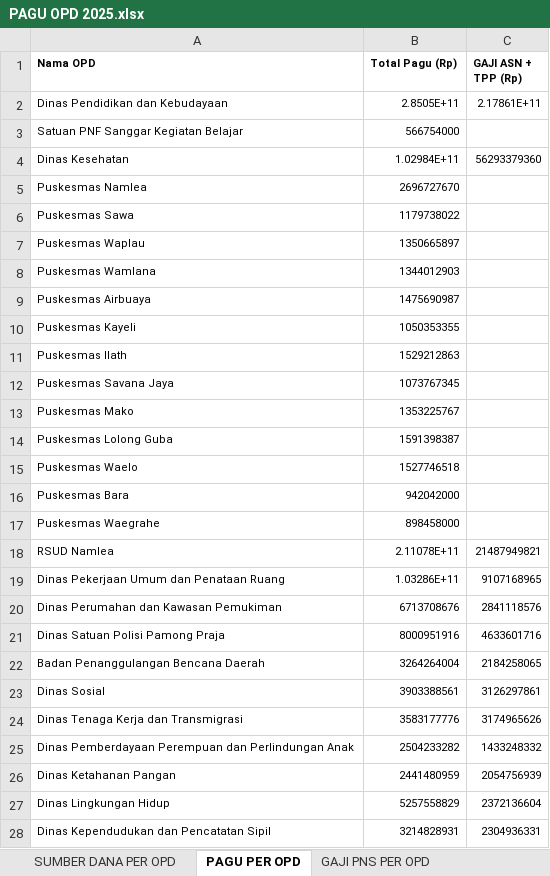
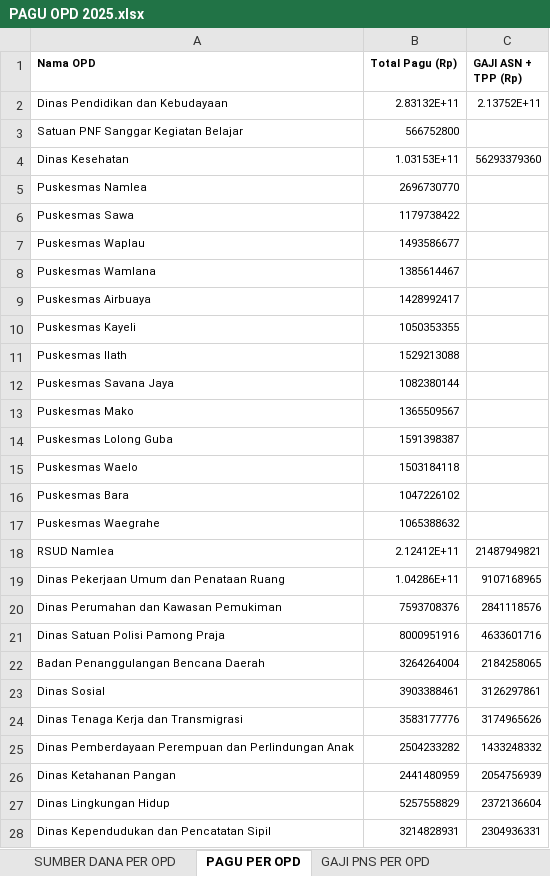
Before and after one commit to bpkadkabburu/sipd-ri, an Excel workbook: PAGU OPD 2025.xlsx, sheet PAGU PER OPD, drawn as a sheet; only a part is shown; values as stored, in another font and other column widths than the file's, no borders; the diff covers the shown part only; the diff names each change by its address in the sheet, - before the commit and + after, or states it on an @@ line.

```diff
--- a/PAGU OPD 2025.xlsx (sheet PAGU PER OPD)
+++ b/PAGU OPD 2025.xlsx (sheet PAGU PER OPD)
-B2 (Total Pagu (Rp)): 2.8505E+11
+B2 (Total Pagu (Rp)): 2.83132E+11
-C2 (GAJI ASN + TPP (Rp)): 2.17861E+11
+C2 (GAJI ASN + TPP (Rp)): 2.13752E+11
-B3 (Total Pagu (Rp)): 566754000
+B3 (Total Pagu (Rp)): 566752800
-B4 (Total Pagu (Rp)): 1.02984E+11
+B4 (Total Pagu (Rp)): 1.03153E+11
-B5 (Total Pagu (Rp)): 2696727670
+B5 (Total Pagu (Rp)): 2696730770
-B6 (Total Pagu (Rp)): 1179738022
+B6 (Total Pagu (Rp)): 1179738422
-B7 (Total Pagu (Rp)): 1350665897
+B7 (Total Pagu (Rp)): 1493586677
-B8 (Total Pagu (Rp)): 1344012903
+B8 (Total Pagu (Rp)): 1385614467
-B9 (Total Pagu (Rp)): 1475690987
+B9 (Total Pagu (Rp)): 1428992417
-B11 (Total Pagu (Rp)): 1529212863
+B11 (Total Pagu (Rp)): 1529213088
-B12 (Total Pagu (Rp)): 1073767345
+B12 (Total Pagu (Rp)): 1082380144
-B13 (Total Pagu (Rp)): 1353225767
+B13 (Total Pagu (Rp)): 1365509567
-B15 (Total Pagu (Rp)): 1527746518
+B15 (Total Pagu (Rp)): 1503184118
-B16 (Total Pagu (Rp)): 942042000
+B16 (Total Pagu (Rp)): 1047226102
-B17 (Total Pagu (Rp)): 898458000
+B17 (Total Pagu (Rp)): 1065388632
-B18 (Total Pagu (Rp)): 2.11078E+11
+B18 (Total Pagu (Rp)): 2.12412E+11
-B19 (Total Pagu (Rp)): 1.03286E+11
+B19 (Total Pagu (Rp)): 1.04286E+11
-B20 (Total Pagu (Rp)): 6713708676
+B20 (Total Pagu (Rp)): 7593708376
-B23 (Total Pagu (Rp)): 3903388561
+B23 (Total Pagu (Rp)): 3903388461
```
Also changed, not shown: 10 edited cells elsewhere in this sheet, sheet SUMBER DANA PER SUBKEGIATAN, sheet SUMBER DANA PER OPD, sheet GAJI PNS PER OPD, EXCEL/2024/rekap3.xlsx, EXCEL/2025/rekap3.xlsx, 13 other files.
